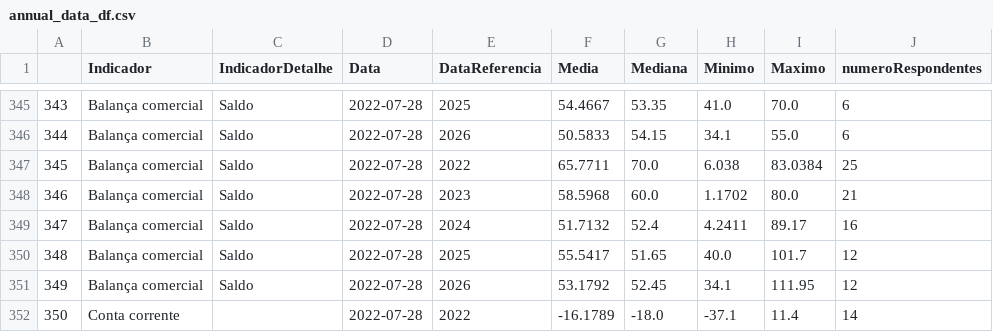
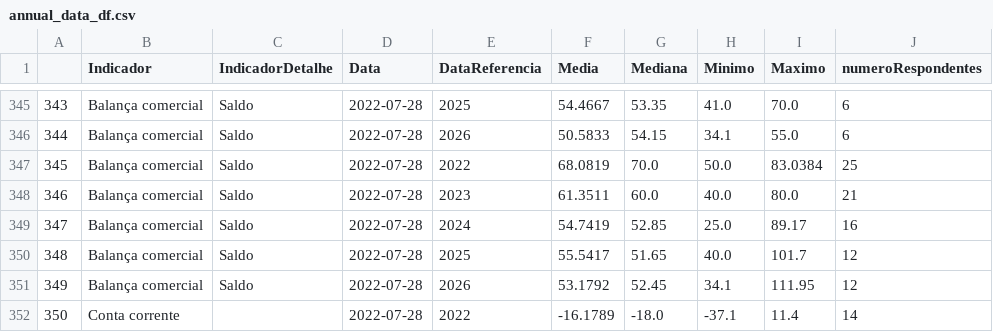
Before and after one commit to nobru01/BcB_Forcast, a CSV file: output/annual_data_df.csv, drawn as a sheet; only a part is shown, gaps mark what is left out; the diff covers the shown part only.

```diff
--- a/output/annual_data_df.csv
+++ b/output/annual_data_df.csv
@@ -346,5 +346,5 @@
 344,Balança comercial,Saldo,2022-07-28,2026,50.5833,54.15,34.1,55.0,6
-345,Balança comercial,Saldo,2022-07-28,2022,65.7711,70.0,6.038,83.0384,25
-346,Balança comercial,Saldo,2022-07-28,2023,58.5968,60.0,1.1702,80.0,21
-347,Balança comercial,Saldo,2022-07-28,2024,51.7132,52.4,4.2411,89.17,16
+345,Balança comercial,Saldo,2022-07-28,2022,68.0819,70.0,50.0,83.0384,25
+346,Balança comercial,Saldo,2022-07-28,2023,61.3511,60.0,40.0,80.0,21
+347,Balança comercial,Saldo,2022-07-28,2024,54.7419,52.85,25.0,89.17,16
 348,Balança comercial,Saldo,2022-07-28,2025,55.5417,51.65,40.0,101.7,12
```
Also changed, not shown: 125 edited cells elsewhere in this file, input/selic_datas.csv, output/selic_ultima_expectativa.csv, 1 other file.
